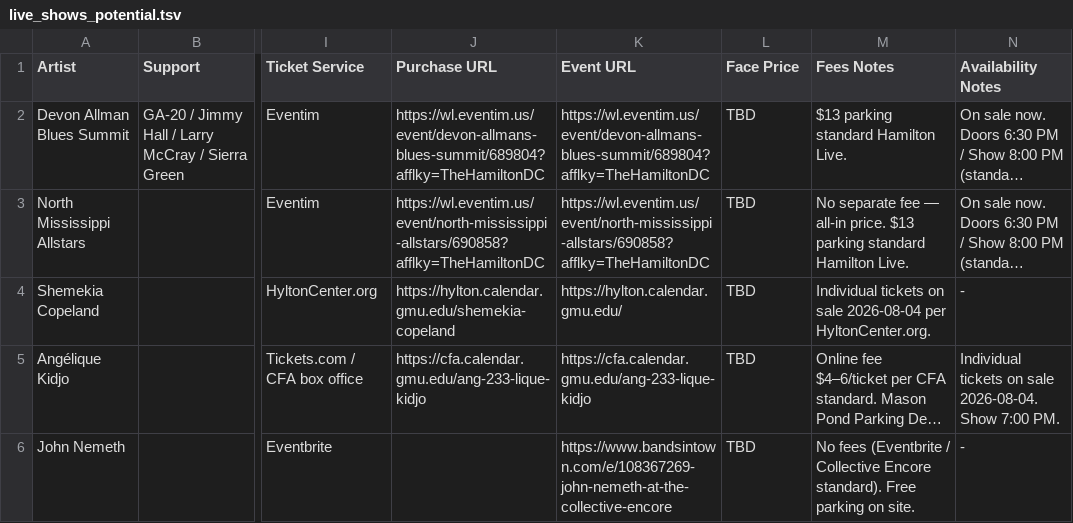
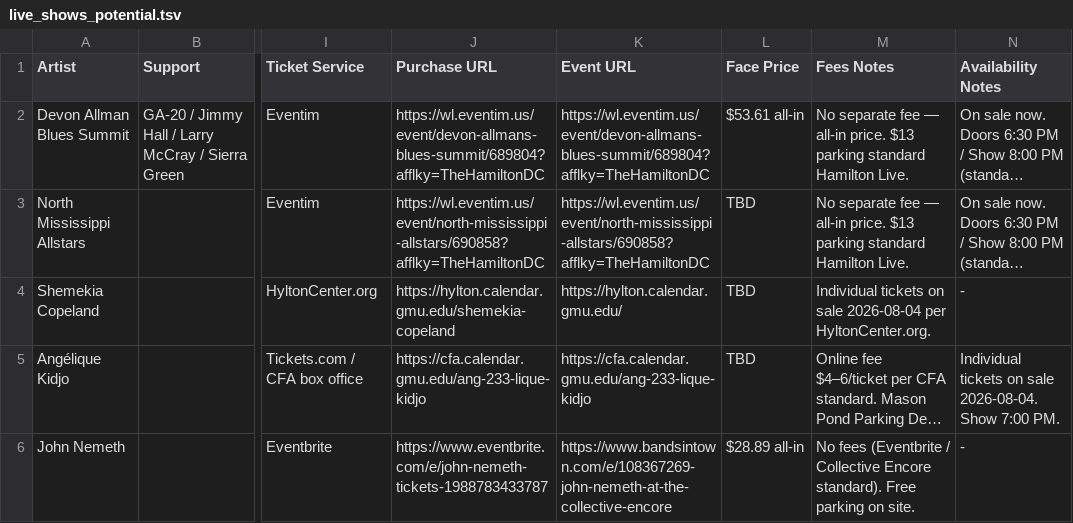
Before and after one commit to dan2bit/live-shows, a TSV file: live_shows_potential.tsv, drawn as a sheet; only a part is shown, gaps mark what is left out; long unchanged cells end in …; the diff covers the shown part only; the diff names each change by its address in the sheet, - before the commit and + after, or states it on an @@ line.

Commit message:
potential: add ticket prices/URLs for Devon Allman, John Nemeth, Daniel Donato

```diff
--- a/live_shows_potential.tsv
+++ b/live_shows_potential.tsv
-L2 (Face Price): TBD
+L2 (Face Price): $53.61 all-in
-M2 (Fees Notes): $13 parking…
+M2 (Fees Notes): No separate fee — all-in price. $13 parking…
-J6 (Purchase URL): (empty)
+J6 (Purchase URL): https://www.eventbrite.com/e/john-nemeth-tickets-1988783433787
-L6 (Face Price): TBD
+L6 (Face Price): $28.89 all-in
```
Also changed, not shown: 1 removed row and 10 edited cells elsewhere in this file.
